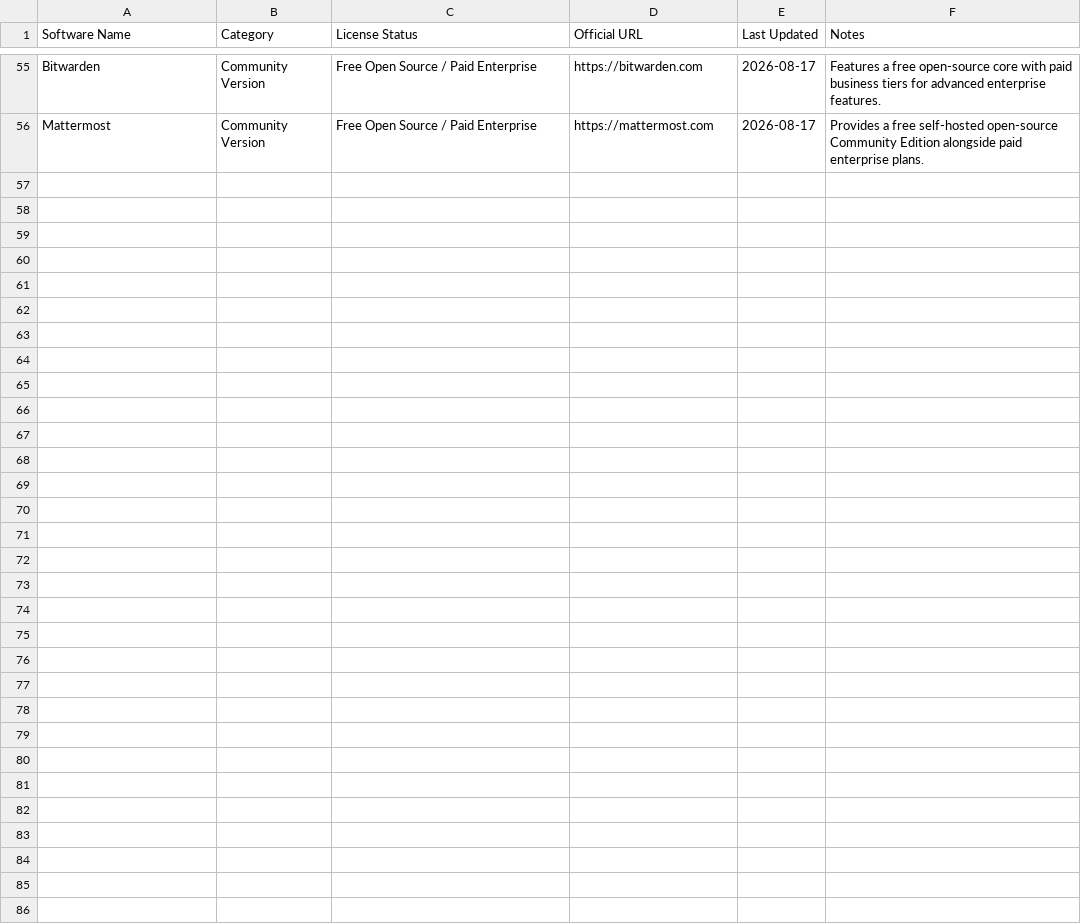
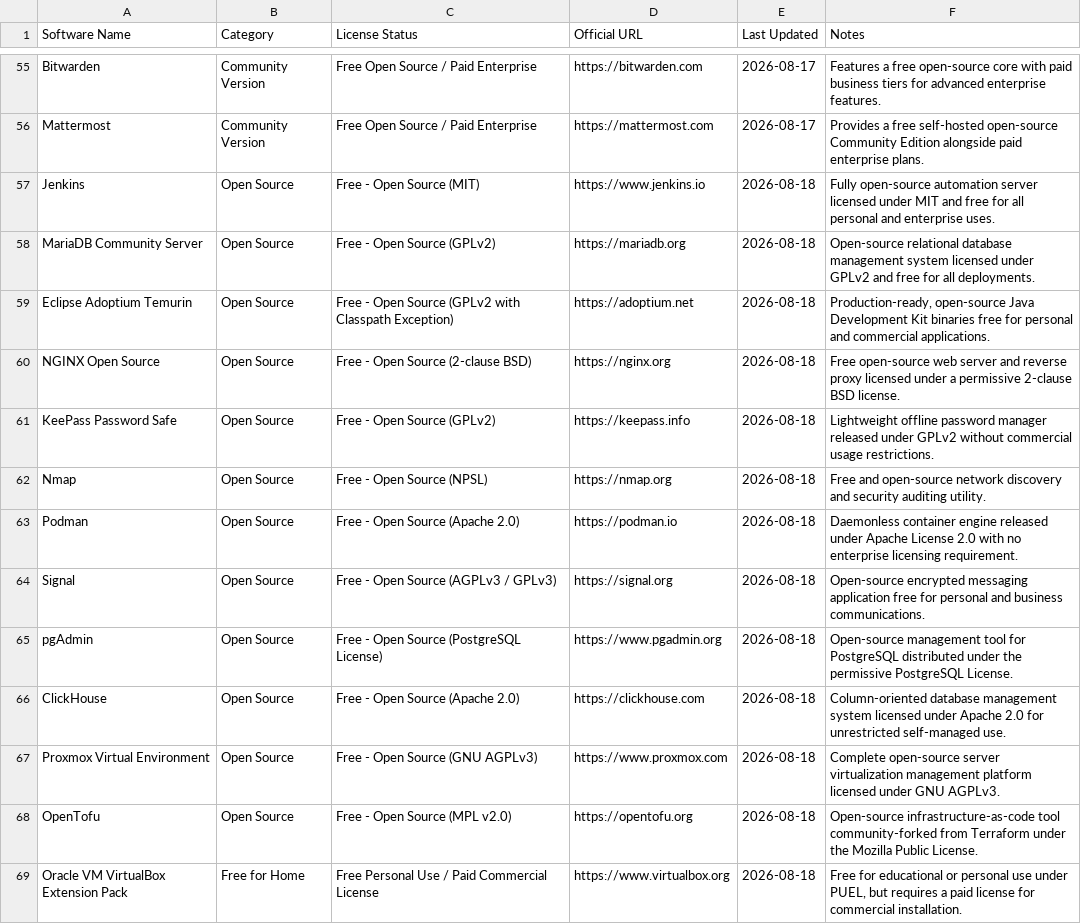
Before and after one commit to navneet-20/SoftwareLicense.fyi, a CSV file: data/software_list.csv, drawn as a sheet; only a part is shown, gaps mark what is left out; the diff covers the shown part only.

```diff
--- a/data/software_list.csv
+++ b/data/software_list.csv
@@ -56 +56,14 @@ Bitwarden,Community Version,Free Open Source / Paid Enterprise,https://bitwarden
 Mattermost,Community Version,Free Open Source / Paid Enterprise,https://mattermost.com,2026-08-17,Provides a free self-hosted open-source Community Edition alongside paid enterprise plans.
+Jenkins,Open Source,Free - Open Source (MIT),https://www.jenkins.io,2026-08-18,Fully open-source automation server licensed under MIT and free for all personal and enterprise uses.
+MariaDB Community Server,Open Source,Free - Open Source (GPLv2),https://mariadb.org,2026-08-18,Open-source relational database management system licensed under GPLv2 and free for all deployments.
+Eclipse Adoptium Temurin,Open Source,Free - Open Source (GPLv2 with Classpath Exception),https://adoptium.net,2026-08-18,"Production-ready, open-source Java Development Kit binaries free for personal and commercial applications."
+NGINX Open Source,Open Source,Free - Open Source (2-clause BSD),https://nginx.org,2026-08-18,Free open-source web server and reverse proxy licensed under a permissive 2-clause BSD license.
+KeePass Password Safe,Open Source,Free - Open Source (GPLv2),https://keepass.info,2026-08-18,Lightweight offline password manager released under GPLv2 without commercial usage restrictions.
+Nmap,Open Source,Free - Open Source (NPSL),https://nmap.org,2026-08-18,Free and open-source network discovery and security auditing utility.
+Podman,Open Source,Free - Open Source (Apache 2.0),https://podman.io,2026-08-18,Daemonless container engine released under Apache License 2.0 with no enterprise licensing requirement.
+Signal,Open Source,Free - Open Source (AGPLv3 / GPLv3),https://signal.org,2026-08-18,Open-source encrypted messaging application free for personal and business communications.
+pgAdmin,Open Source,Free - Open Source (PostgreSQL License),https://www.pgadmin.org,2026-08-18,Open-source management tool for PostgreSQL distributed under the permissive PostgreSQL License.
+ClickHouse,Open Source,Free - Open Source (Apache 2.0),https://clickhouse.com,2026-08-18,Column-oriented database management system licensed under Apache 2.0 for unrestricted self-managed use.
+Proxmox Virtual Environment,Open Source,Free - Open Source (GNU AGPLv3),https://www.proxmox.com,2026-08-18,Complete open-source server virtualization management platform licensed under GNU AGPLv3.
+OpenTofu,Open Source,Free - Open Source (MPL v2.0),https://opentofu.org,2026-08-18,Open-source infrastructure-as-code tool community-forked from Terraform under the Mozilla Public License.
+Oracle VM VirtualBox Extension Pack,Free for Home,Free Personal Use / Paid Commercial License,https://www.virtualbox.org,2026-08-18,"Free for educational or personal use under PUEL, but requires a paid license for commercial installation."
```
Also changed, not shown: 12 added rows elsewhere in this file.
